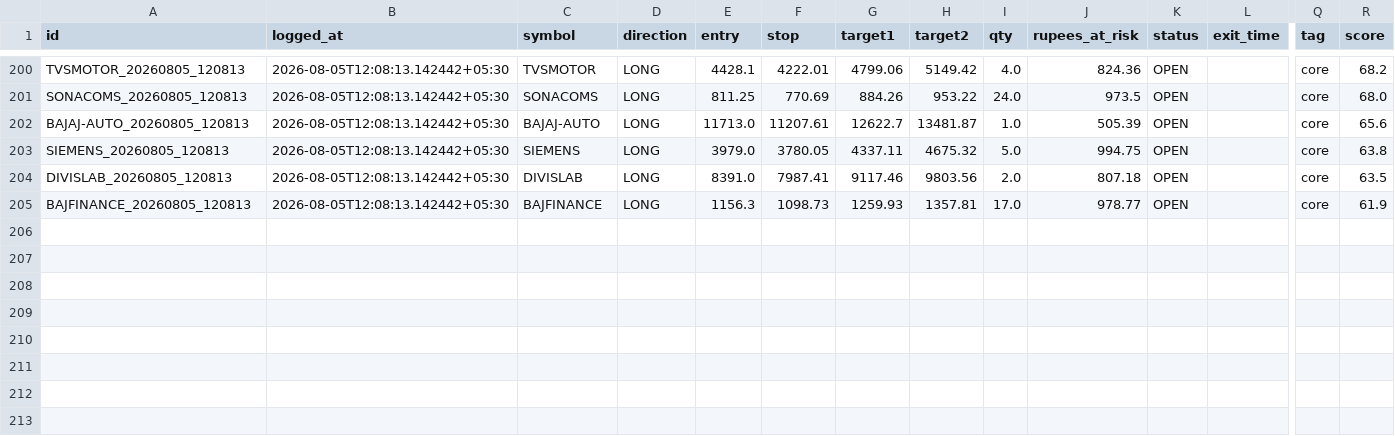
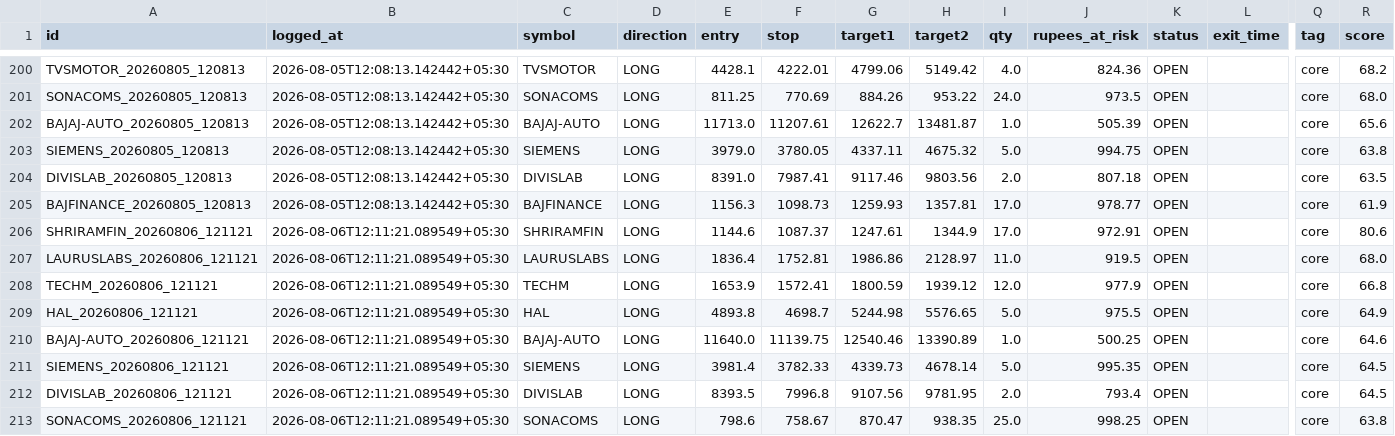
Before and after one commit to Arnav2412/trading-bot, a CSV file: reports/paper_trades.csv, drawn as a sheet; only a part is shown, gaps mark what is left out; rows hold the shown columns only; the diff names each change by its address in the sheet, - before the commit and + after, or states it on an @@ line.

```diff
--- a/reports/paper_trades.csv
+++ b/reports/paper_trades.csv
+row 206: SHRIRAMFIN_20260806_121121 | 2026-08-06T12:11:21.089549+05:30 | SHRIRAMFIN | LONG | 1144.6 | 1087.37 | 1247.61 | 1344.9 | 17.0 | 972.91 | OPEN |  | core | 80.6
+row 207: LAURUSLABS_20260806_121121 | 2026-08-06T12:11:21.089549+05:30 | LAURUSLABS | LONG | 1836.4 | 1752.81 | 1986.86 | 2128.97 | 11.0 | 919.5 | OPEN |  | core | 68.0
+row 208: TECHM_20260806_121121 | 2026-08-06T12:11:21.089549+05:30 | TECHM | LONG | 1653.9 | 1572.41 | 1800.59 | 1939.12 | 12.0 | 977.9 | OPEN |  | core | 66.8
+row 209: HAL_20260806_121121 | 2026-08-06T12:11:21.089549+05:30 | HAL | LONG | 4893.8 | 4698.7 | 5244.98 | 5576.65 | 5.0 | 975.5 | OPEN |  | core | 64.9
+row 210: BAJAJ-AUTO_20260806_121121 | 2026-08-06T12:11:21.089549+05:30 | BAJAJ-AUTO | LONG | 11640.0 | 11139.75 | 12540.46 | 13390.89 | 1.0 | 500.25 | OPEN |  | core | 64.6
+row 211: SIEMENS_20260806_121121 | 2026-08-06T12:11:21.089549+05:30 | SIEMENS | LONG | 3981.4 | 3782.33 | 4339.73 | 4678.14 | 5.0 | 995.35 | OPEN |  | core | 64.5
+row 212: DIVISLAB_20260806_121121 | 2026-08-06T12:11:21.089549+05:30 | DIVISLAB | LONG | 8393.5 | 7996.8 | 9107.56 | 9781.95 | 2.0 | 793.4 | OPEN |  | core | 64.5
+row 213: SONACOMS_20260806_121121 | 2026-08-06T12:11:21.089549+05:30 | SONACOMS | LONG | 798.6 | 758.67 | 870.47 | 938.35 | 25.0 | 998.25 | OPEN |  | core | 63.8
```
Also changed, not shown: 4 other files.
